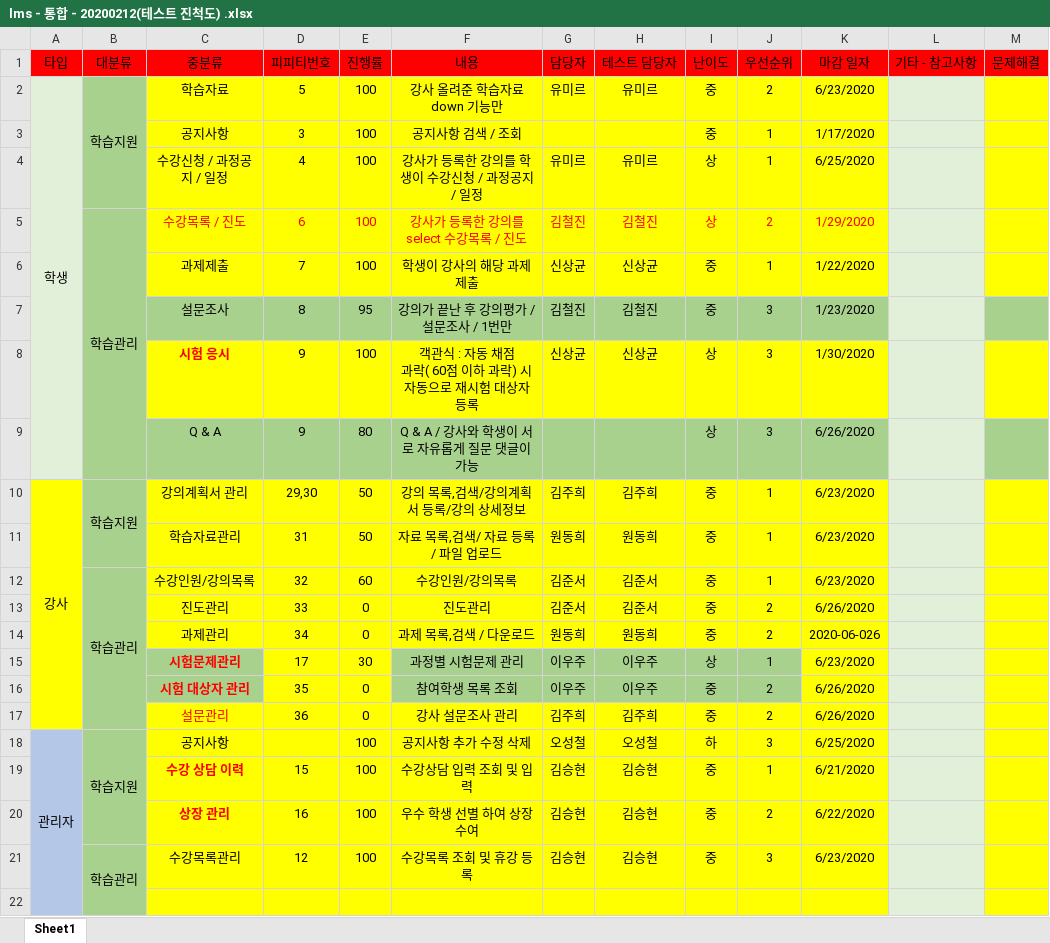
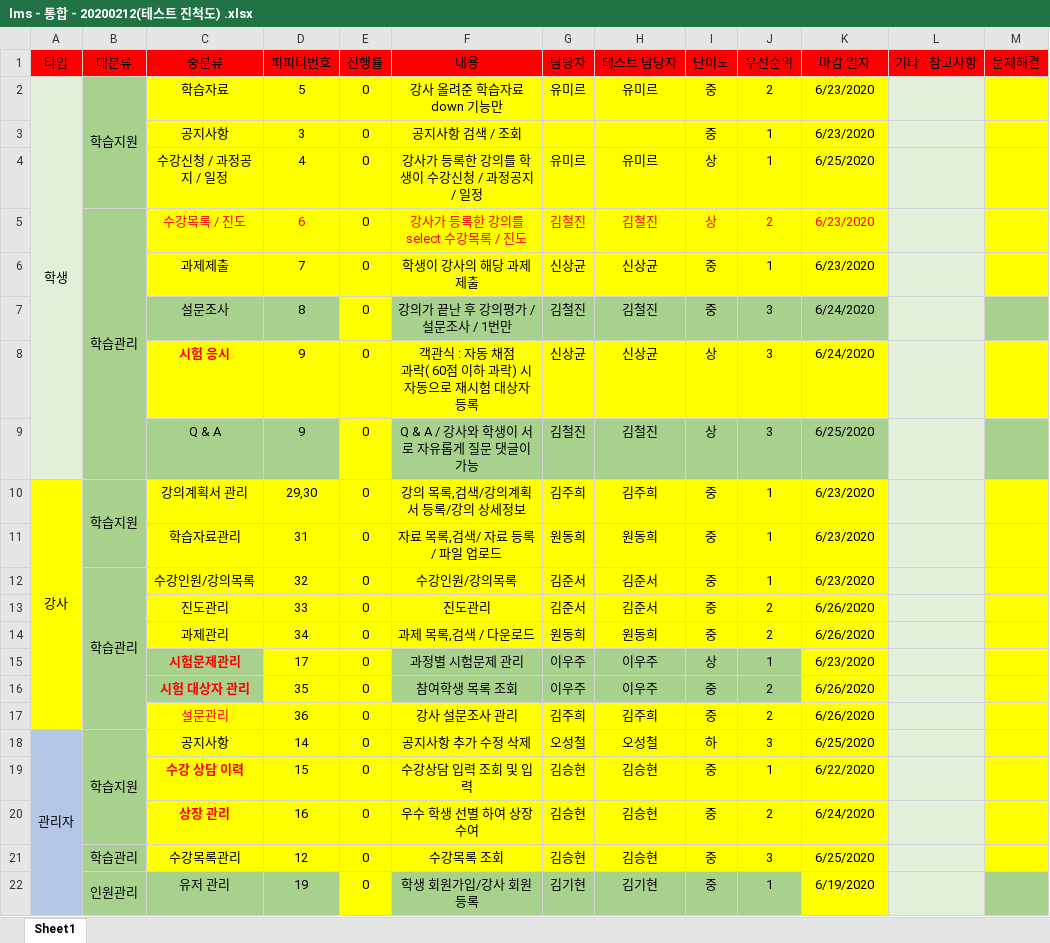
Before and after one commit to kimdyudyu/happyjob, an Excel workbook: lms - 통합 - 20200212(테스트 진척도) .xlsx, sheet Sheet1, drawn as a sheet; only a part is shown; values as stored, in another font and other column widths than the file's, no borders; removed rows and columns are numbered as before the commit, all else as after; the diff covers the shown part only; the diff names each change by its address in the sheet, - before the commit and + after, or states it on an @@ line.

Commit message:
excel 0619

```diff
--- a/lms - 통합 - 20200212(테스트 진척도) .xlsx (sheet Sheet1)
+++ b/lms - 통합 - 20200212(테스트 진척도) .xlsx (sheet Sheet1)
-E2:E6 (진행률): 100
+E2:E6 (진행률): 0
-K3 (마감 일자): 1/17/2020
+K3 (마감 일자): 6/23/2020
-E5 text colour: #FF0000
+E5 text colour: black
-K5 (마감 일자): 1/29/2020
+K5 (마감 일자): 6/23/2020
-K6 (마감 일자): 1/22/2020
+K6 (마감 일자): 6/23/2020
-E7 (진행률): 95
+E7 (진행률): 0
-E7 fill: #A9D18E
+E7 fill: #FFFF00
-K7 (마감 일자): 1/23/2020
+K7 (마감 일자): 6/24/2020
-E8 (진행률): 100
+E8 (진행률): 0
-K8 (마감 일자): 1/30/2020
+K8 (마감 일자): 6/24/2020
-E9 (진행률): 80
+E9 (진행률): 0
-E9 fill: #A9D18E
+E9 fill: #FFFF00
-G9 (담당자): (empty)
+G9 (담당자): 김철진
-H9 (테스트 담당자): (empty)
+H9 (테스트 담당자): 김철진
-K9 (마감 일자): 6/26/2020
+K9 (마감 일자): 6/25/2020
-E10:E11 (진행률): 50
+E10:E11 (진행률): 0
-E12 (진행률): 60
+E12 (진행률): 0
-K14 (마감 일자): 2020-06-026
+K14 (마감 일자): 6/26/2020
-E15 (진행률): 30
+E15 (진행률): 0
-D18 (피피티번호): (empty)
+D18 (피피티번호): 14
-E18:E21 (진행률): 100
+E18:E21 (진행률): 0
-K19 (마감 일자): 6/21/2020
+K19 (마감 일자): 6/22/2020
-K20 (마감 일자): 6/22/2020
+K20 (마감 일자): 6/24/2020
-B21:B22 merged
-F21 (내용): 수강목록 조회 및 휴강 등록
+F21 (내용): 수강목록 조회
-K21 (마감 일자): 6/23/2020
+K21 (마감 일자): 6/25/2020
-row 22: (empty)
+row 22:  | 인원관리 | 유저 관리 | 19 | 0 | 학생 회원가입/강사 회원등록 | 김기현 | 김기현 | 중 | 1 | 6/19/2020
+B22:B24 merged
-C22:D22 fill: #FFFF00
+C22:D22 fill: #A9D18E
-F22:J22 fill: #FFFF00
+F22:J22 fill: #A9D18E
-M22 fill: #FFFF00
+M22 fill: #A9D18E
```
Also changed, not shown: 10 edited cells, cell formats and merged cells elsewhere in this sheet.
